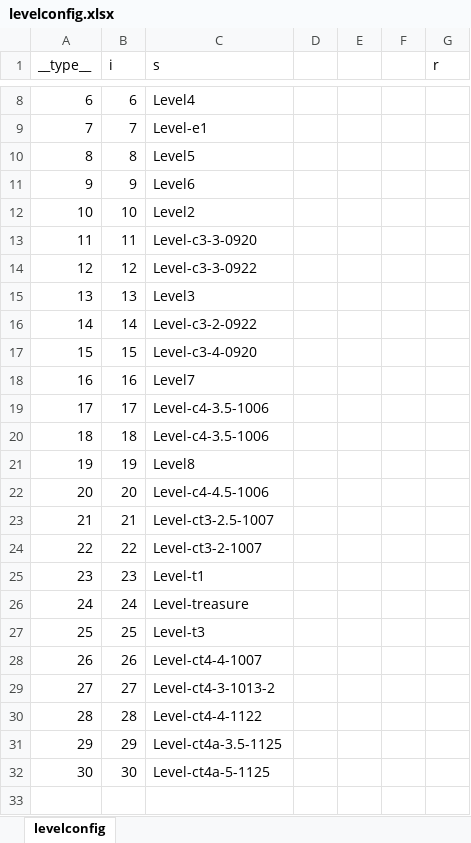
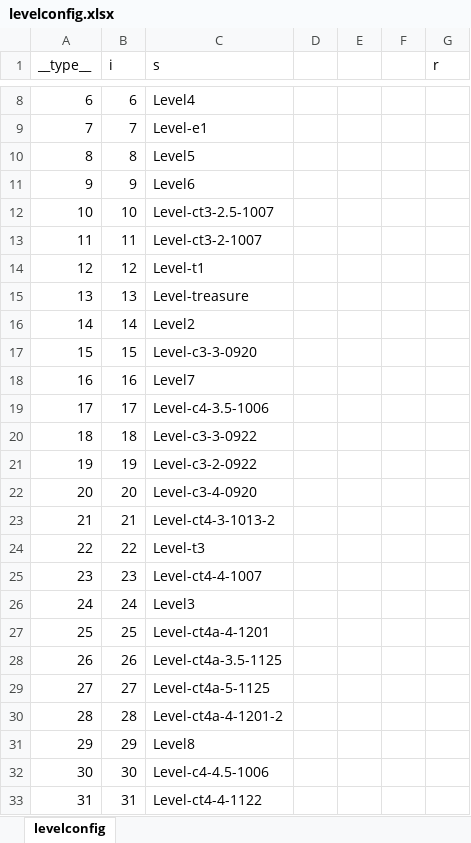
Before and after one commit to justmade/blockdooms, an Excel workbook: BlockDisappear/docments/levelconfig.xlsx, sheet levelconfig, drawn as a sheet; only a part is shown, gaps mark what is left out; values as stored, in another font and other column widths than the file's, no borders; conditional formats not drawn; the diff names each change by its address in the sheet, - before the commit and + after, or states it on an @@ line.

Commit message:
Addjust levels order

```diff
--- a/BlockDisappear/docments/levelconfig.xlsx (sheet levelconfig)
+++ b/BlockDisappear/docments/levelconfig.xlsx (sheet levelconfig)
-C12 (s): Level2
+C12 (s): Level-ct3-2.5-1007
-C13 (s): Level-c3-3-0920
+C13 (s): Level-ct3-2-1007
-C14 (s): Level-c3-3-0922
+C14 (s): Level-t1
-C15 (s): Level3
+C15 (s): Level-treasure
-C16 (s): Level-c3-2-0922
+C16 (s): Level2
-C17 (s): Level-c3-4-0920
+C17 (s): Level-c3-3-0920
-C20 (s): Level-c4-3.5-1006
+C20 (s): Level-c3-3-0922
-C21 (s): Level8
+C21 (s): Level-c3-2-0922
-C22 (s): Level-c4-4.5-1006
+C22 (s): Level-c3-4-0920
-C23 (s): Level-ct3-2.5-1007
+C23 (s): Level-ct4-3-1013-2
-C24 (s): Level-ct3-2-1007
+C24 (s): Level-t3
-C25 (s): Level-t1
+C25 (s): Level-ct4-4-1007
-C26 (s): Level-treasure
+C26 (s): Level3
-C27 (s): Level-t3
+C27 (s): Level-ct4a-4-1201
-C28 (s): Level-ct4-4-1007
+C28 (s): Level-ct4a-3.5-1125
-C29 (s): Level-ct4-3-1013-2
+C29 (s): Level-ct4a-5-1125
-C30 (s): Level-ct4-4-1122
+C30 (s): Level-ct4a-4-1201-2
-C31 (s): Level-ct4a-3.5-1125
+C31 (s): Level8
-C32 (s): Level-ct4a-5-1125
+C32 (s): Level-c4-4.5-1006
+row 33: 31 | 31 | Level-ct4-4-1122
```
Also changed, not shown: BlockDisappear/docments/levels-difficult.xlsx, 2 other files.
